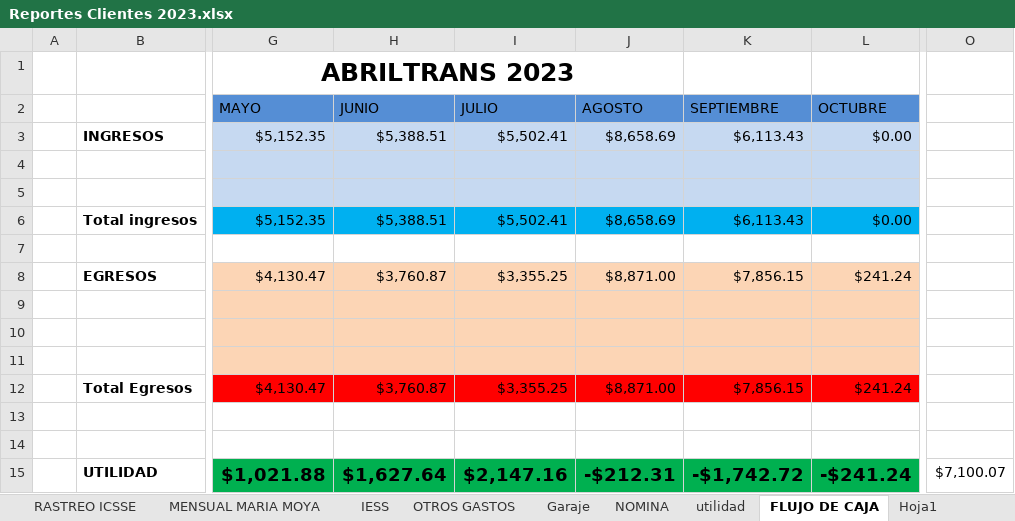
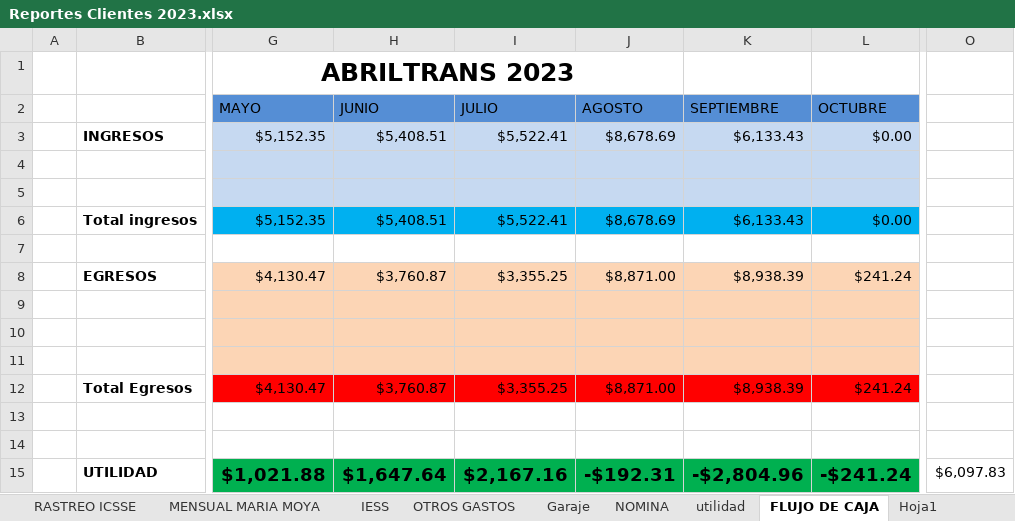
Before and after one commit to ABRILTRANS/OFICINA, an Excel workbook: DOC 2023/Reportes Clientes 2023.xlsx, sheet FLUJO DE CAJA, drawn as a sheet; only a part is shown, gaps mark what is left out; values as stored, in another font and other column widths than the file's, no borders; the diff names each change by its address in the sheet, - before the commit and + after, or states it on an @@ line.

```diff
--- a/DOC 2023/Reportes Clientes 2023.xlsx (sheet FLUJO DE CAJA)
+++ b/DOC 2023/Reportes Clientes 2023.xlsx (sheet FLUJO DE CAJA)
-H3 (JUNIO): $5,388.51
+H3 (JUNIO): $5,408.51
-I3 (JULIO): $5,502.41
+I3 (JULIO): $5,522.41
-J3 (AGOSTO): $8,658.69
+J3 (AGOSTO): $8,678.69
-K3 (SEPTIEMBRE): $6,113.43
+K3 (SEPTIEMBRE): $6,133.43
-H6 (JUNIO): $5,388.51
+H6 (JUNIO): $5,408.51
-I6 (JULIO): $5,502.41
+I6 (JULIO): $5,522.41
-J6 (AGOSTO): $8,658.69
+J6 (AGOSTO): $8,678.69
-K6 (SEPTIEMBRE): $6,113.43
+K6 (SEPTIEMBRE): $6,133.43
-K8 (SEPTIEMBRE): $7,856.15
+K8 (SEPTIEMBRE): $8,938.39
-K12 (SEPTIEMBRE): $7,856.15
+K12 (SEPTIEMBRE): $8,938.39
-H15 (JUNIO): $1,627.64
+H15 (JUNIO): $1,647.64
-I15 (JULIO): $2,147.16
+I15 (JULIO): $2,167.16
-J15 (AGOSTO): -$212.31
+J15 (AGOSTO): -$192.31
-K15 (SEPTIEMBRE): -$1,742.72
+K15 (SEPTIEMBRE): -$2,804.96
-O15: $7,100.07
+O15: $6,097.83
```
Also changed, not shown: sheet yupi, sheet mensualidades, sheet OTROS GASTOS, sheet utilidad, sheet UNIVIAST, sheet OTROS CLIENTES 2., 1 other file.
